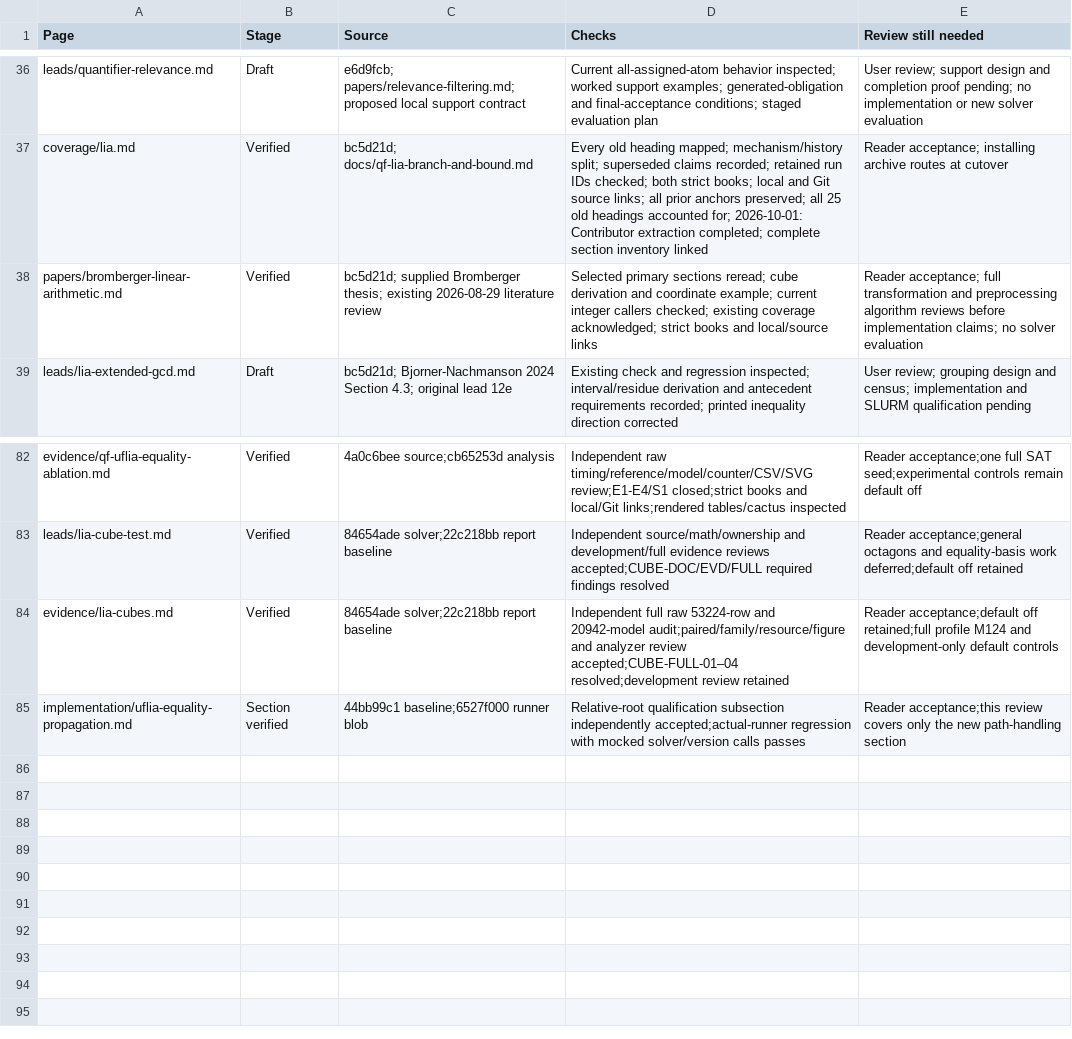
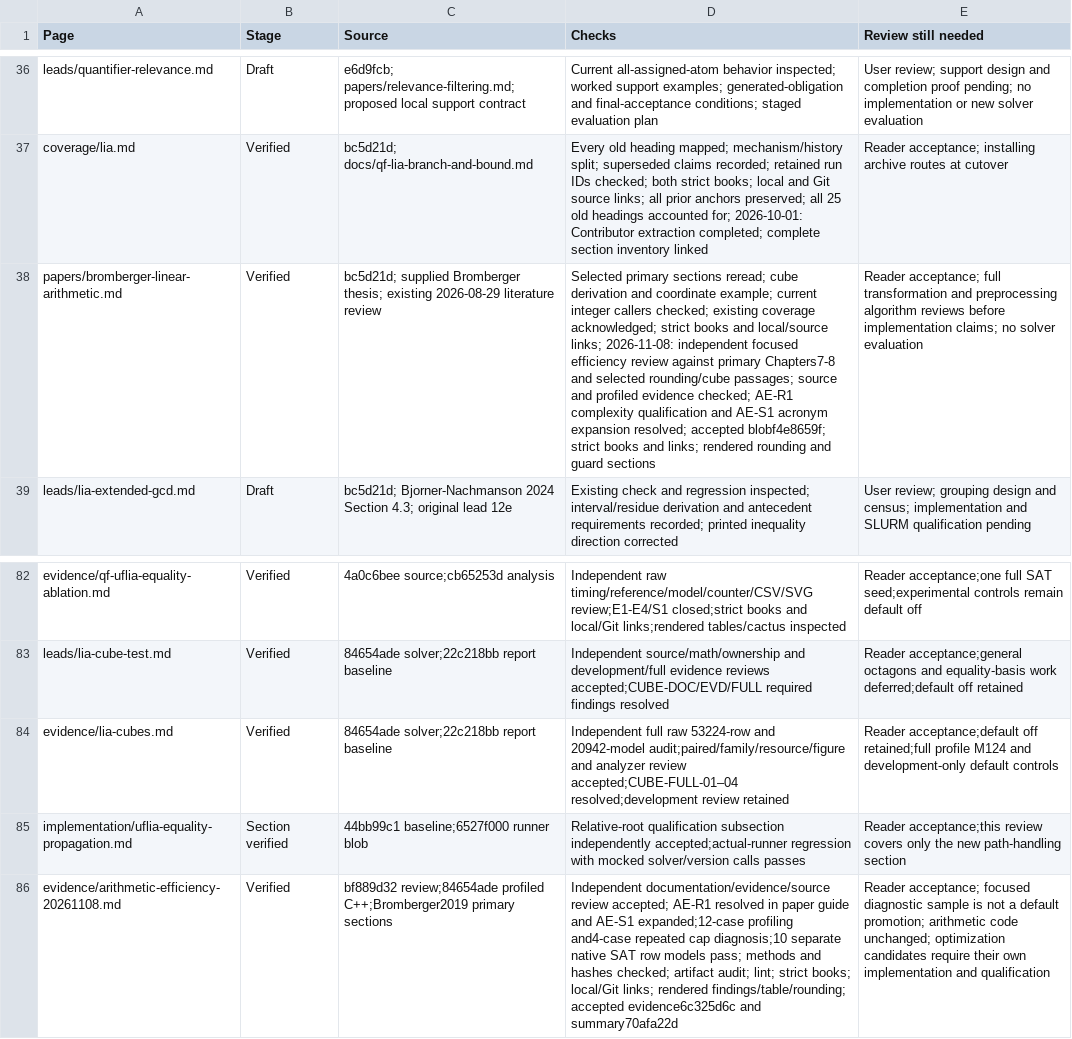
Before and after one commit to MikolasJanota/primo, a CSV file: docs/review.csv, drawn as a sheet; only a part is shown, gaps mark what is left out; the diff names each change by its address in the sheet, - before the commit and + after, or states it on an @@ line.

Commit message:
Record profiled arithmetic efficiency review against Bromberger
Audit 12 diagnostic cases with native GDB and Callgrind on SLURM365599, plus repeated flattening-cap diagnosis on365629. Preserve separate normal timings, method/input hashes and all10 native SAT row model passes. Arithmetic behavior and defaults are unchanged.

Independent documentation review from bf889d32 accepted evidence6c325d6c and paperf4e8659f after AE-R1 complexity qualification and AE-S1 acronym repair. Verification: make lint; strict make docs-site including make docs; local/Git links; batch syntax and artifact audit; rendered findings/table/rounding inspection. Full solver qualification is retained at identical C++ source84654ade, not rerun for this reporting change.

```diff
--- a/docs/review.csv
+++ b/docs/review.csv
-D38 (Checks): …and local/source links
+D38 (Checks): …and local/source links; 2026-11-08: independent focused efficiency review against primary Chapters7-8 and selected rounding/cube passages; source and profiled evidence checked; AE-R1 complexity qualification and AE-S1 acronym expansion resolved; accepted blobf4e8659f; strict books and links; rendered rounding and guard sections
+row 86: evidence/arithmetic-efficiency-20261108.md | Verified | bf889d32 review;84654ade profiled C++;Bromberger2019 primary sections | Independent documentation/evidence/source review accepted; AE-R1 resolved in paper guide and AE-S1 expanded;12-case profiling and4-case repeated cap diagnosis;10 separate native SAT row models pass; methods and hashes checked; artifact audit; lint; strict books; local/Git links; rendered findings/table/rounding; accepted evidence6c325d6c and summary70afa22d | Reader acceptance; focused diagnostic sample is not a default promotion; arithmetic code unchanged; optimization candidates require their own implementation and qualification
```
Also changed, not shown: 10 other files.
